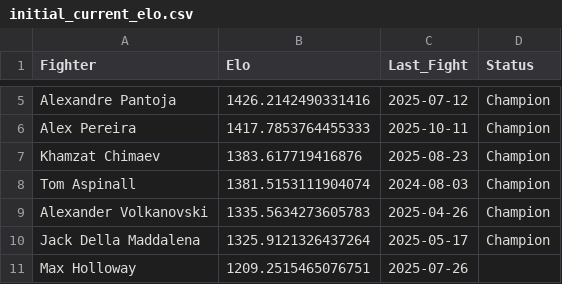
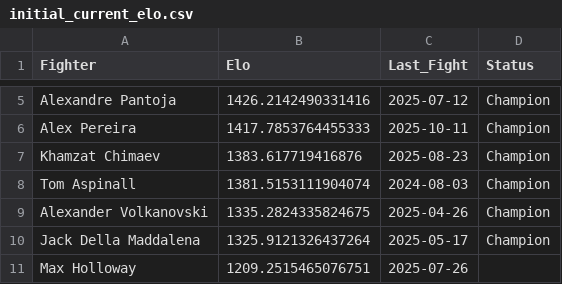
Before and after one commit to adrianjb1/ufc-elo-tracker, a CSV file: data/initial_current_elo.csv, drawn as a sheet; only a part is shown, gaps mark what is left out.

```diff
--- a/data/initial_current_elo.csv
+++ b/data/initial_current_elo.csv
@@ -8,3 +8,3 @@ Khamzat Chimaev,1383.617719416876,2025-08-23,Champion
 Tom Aspinall,1381.5153111904074,2024-08-03,Champion
-Alexander Volkanovski,1335.5634273605783,2025-04-26,Champion
+Alexander Volkanovski,1335.2824335824675,2025-04-26,Champion
 Jack Della Maddalena,1325.9121326437264,2025-05-17,Champion
```
Also changed, not shown: 2 other files.
